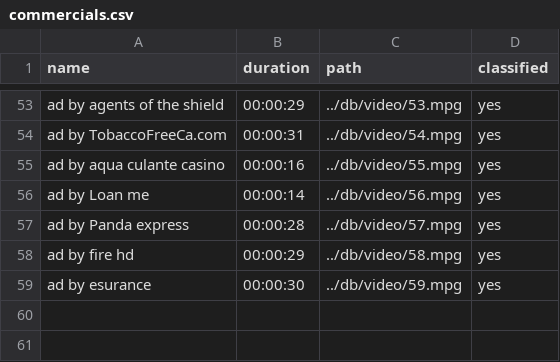
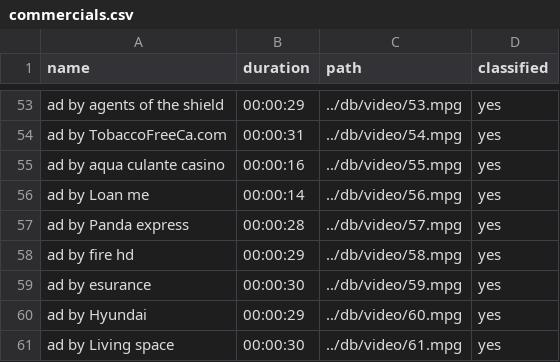
Before and after one commit to vasanthkalingeri/CommercialDetection, a CSV file: commercials.csv, drawn as a sheet; only a part is shown, gaps mark what is left out; the diff names each change by its address in the sheet, - before the commit and + after, or states it on an @@ line.

```diff
--- a/commercials.csv
+++ b/commercials.csv
+row 60: ad by Hyundai | 00:00:29 | ../db/video/60.mpg | yes
+row 61: ad by Living space | 00:00:30 | ../db/video/61.mpg | yes
```
Also changed, not shown: 13 other files.
